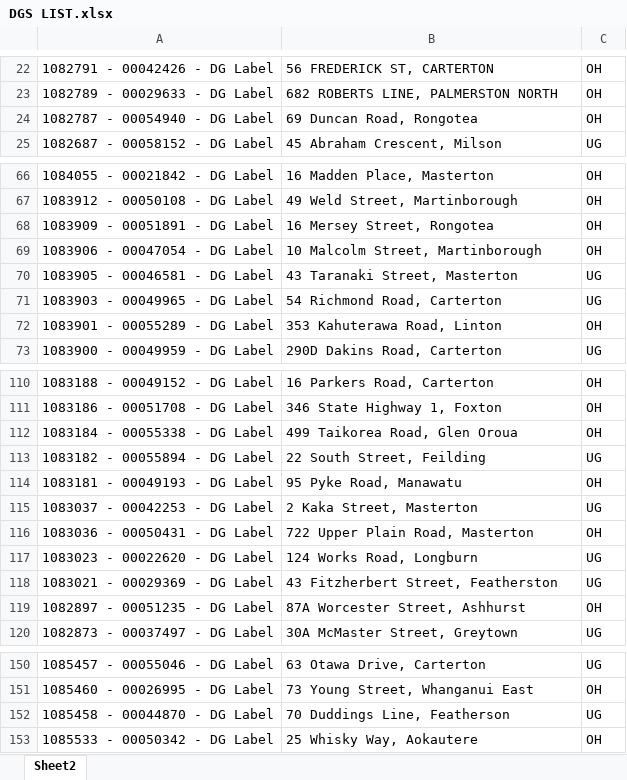
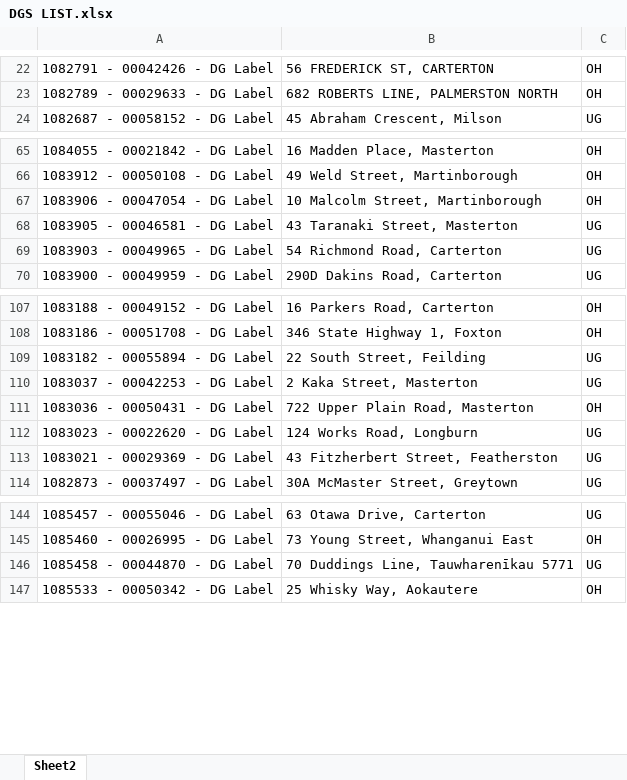
Before and after one commit to Cha-NPE/DG-Map, an Excel workbook: DGS LIST.xlsx, sheet Sheet2, drawn as a sheet; only a part is shown, gaps mark what is left out; values as stored, in another font and other column widths than the file's, no borders; conditional formats not drawn; removed rows and columns are numbered as before the commit, all else as after; the diff names each change by its address in the sheet, - before the commit and + after, or states it on an @@ line.

```diff
--- a/DGS LIST.xlsx (sheet Sheet2)
+++ b/DGS LIST.xlsx (sheet Sheet2)
-row 24: 1082787 - 00054940 - DG Label | 69 Duncan Road, Rongotea | OH
-row 68: 1083909 - 00051891 - DG Label | 16 Mersey Street, Rongotea | OH
-row 72: 1083901 - 00055289 - DG Label | 353 Kahuterawa Road, Linton | OH
-row 112: 1083184 - 00055338 - DG Label | 499 Taikorea Road, Glen Oroua | OH
-row 114: 1083181 - 00049193 - DG Label | 95 Pyke Road, Manawatu | OH
-row 119: 1082897 - 00051235 - DG Label | 87A Worcester Street, Ashhurst | OH
-B146: 70 Duddings Line, Featherson
+B146: 70 Duddings Line, Tauwharenīkau 5771
```
